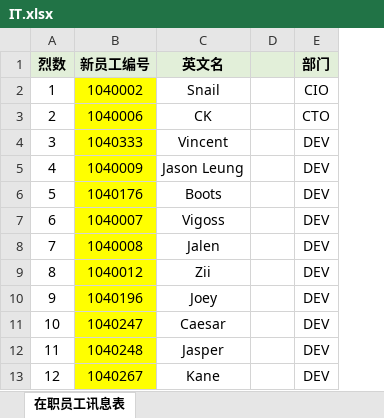
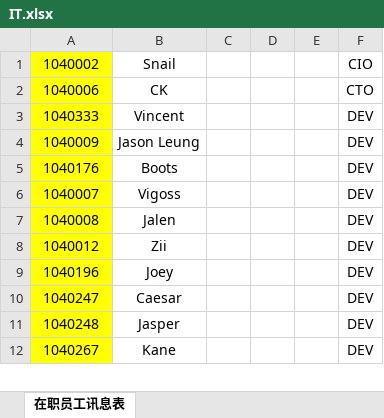
Before and after one commit to jgusago/Logon-Script-Website, an Excel workbook: php/functions/import/uploads/IT.xlsx, sheet 在职员工讯息表, drawn as a sheet; only a part is shown; values as stored, in another font and other column widths than the file's, no borders; removed rows and columns are numbered as before the commit, all else as after; the diff names each change by its address in the sheet, - before the commit and + after, or states it on an @@ line.

Commit message:
Update IT.xlsx

```diff
--- a/php/functions/import/uploads/IT.xlsx (sheet 在职员工讯息表)
+++ b/php/functions/import/uploads/IT.xlsx (sheet 在职员工讯息表)
-column A, rows 2-13: 1 | 2 | 3 | 4 | 5 | 6 | 7 | 8 | 9 | 10 | 11 | 12
+column C, empty
+column E, empty
-row 1: 烈数 | 新员工编号 | 英文名 |  | 部门
```
